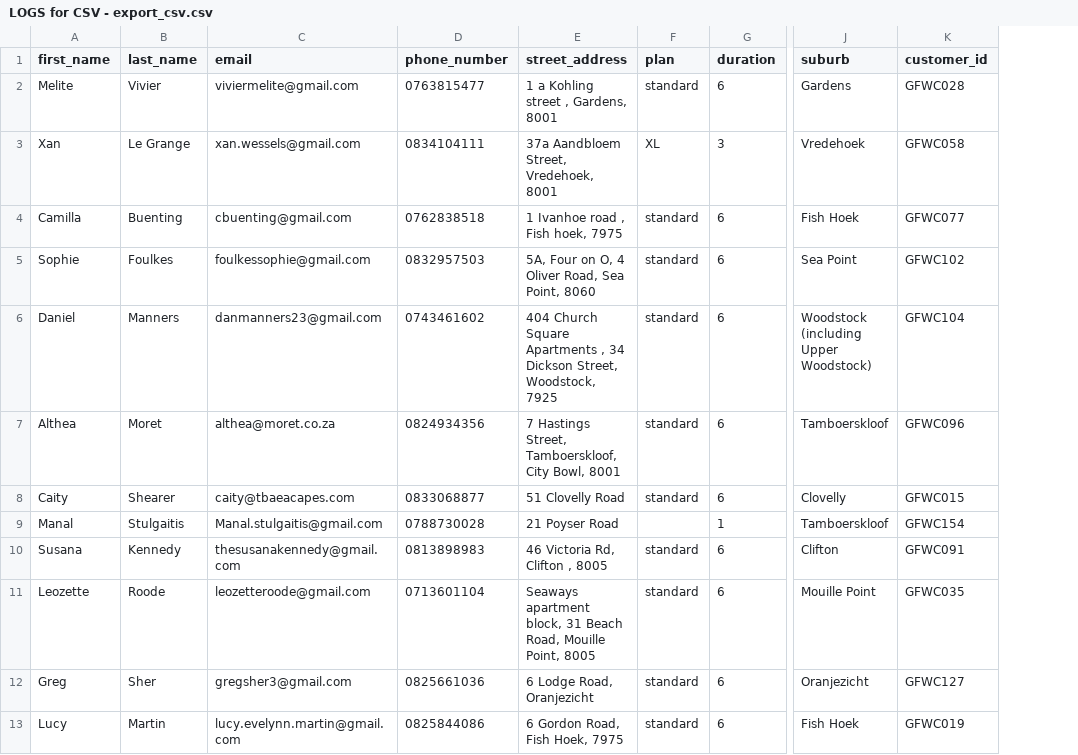
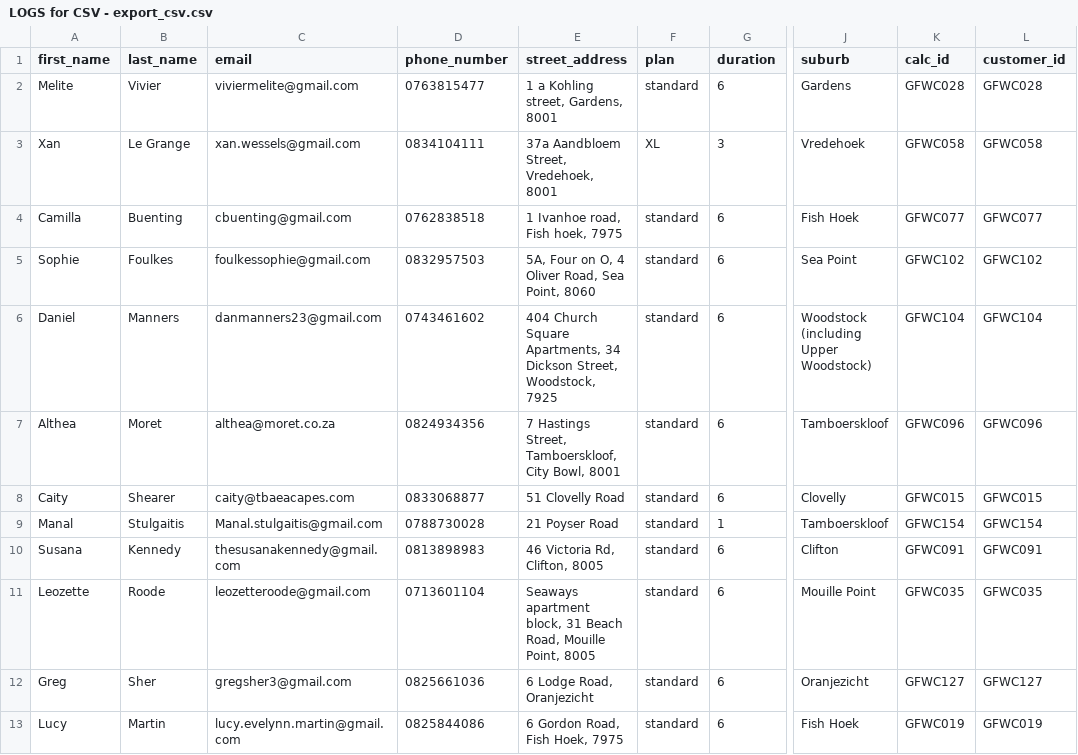
Before and after one commit to KIKMAKER/alfreds-gooi, a CSV file: db/LOGS for CSV - export_csv.csv, drawn as a sheet; only a part is shown, gaps mark what is left out; the diff covers the shown part only; the diff names each change by its address in the sheet, - before the commit and + after, or states it on an @@ line.

```diff
--- a/db/LOGS for CSV - export_csv.csv
+++ b/db/LOGS for CSV - export_csv.csv
+column K (calc_id), rows 2-13: GFWC028 | GFWC058 | GFWC077 | GFWC102 | GFWC104 | GFWC096 | GFWC015 | GFWC154 | GFWC091 | GFWC035 | GFWC127 | GFWC019
-E2 (street_address): 1 a Kohling street , Gardens, 8001
+E2 (street_address): 1 a Kohling street, Gardens, 8001
-E4 (street_address): 1 Ivanhoe road , Fish hoek, 7975
+E4 (street_address): 1 Ivanhoe road, Fish hoek, 7975
-E6 (street_address): …Church Square Apartments , 34 Dickson…
+E6 (street_address): …Church Square Apartments, 34 Dickson…
-F9 (plan): (empty)
+F9 (plan): standard
-E10 (street_address): 46 Victoria Rd, Clifton , 8005
+E10 (street_address): 46 Victoria Rd, Clifton, 8005
```
Also changed, not shown: 1 removed row and 29 edited cells elsewhere in this file, 2 other files.
